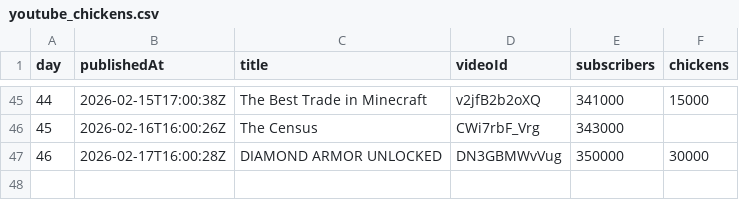
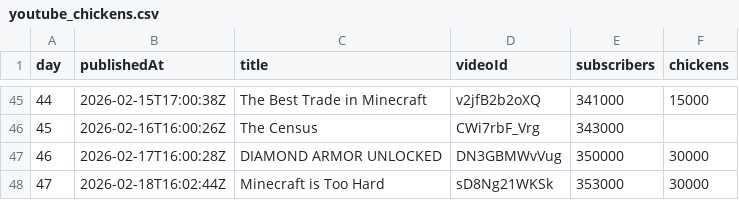
Before and after one commit to AdrianGev/ryan3000-statistics, a CSV file: youtube_chickens.csv, drawn as a sheet; only a part is shown, gaps mark what is left out; the diff names each change by its address in the sheet, - before the commit and + after, or states it on an @@ line.

```diff
--- a/youtube_chickens.csv
+++ b/youtube_chickens.csv
+row 48: 47 | 2026-02-18T16:02:44Z | Minecraft is Too Hard | sD8Ng21WKSk | 353000 | 30000
```
Also changed, not shown: 1 other file.
